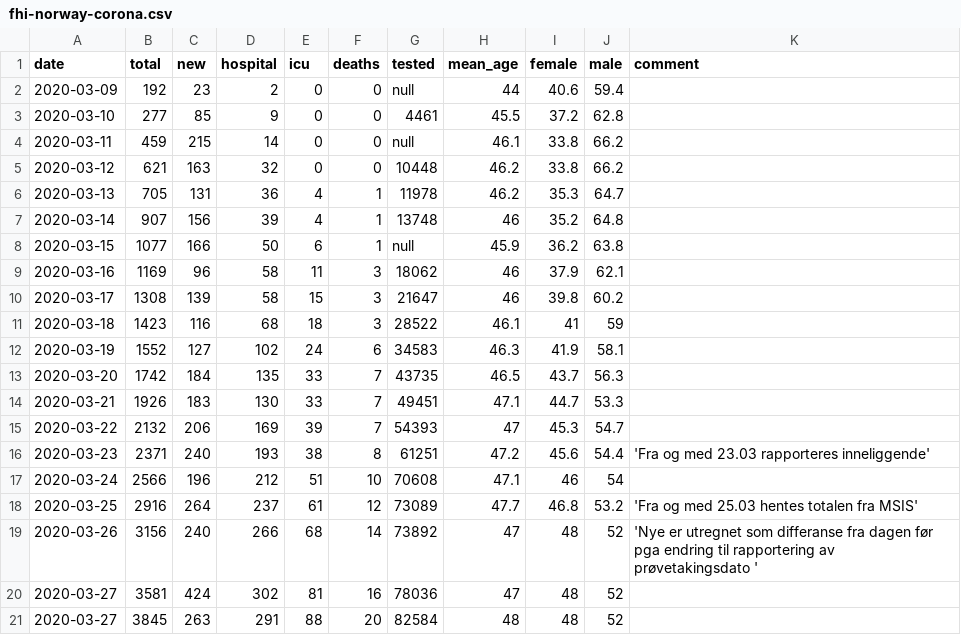
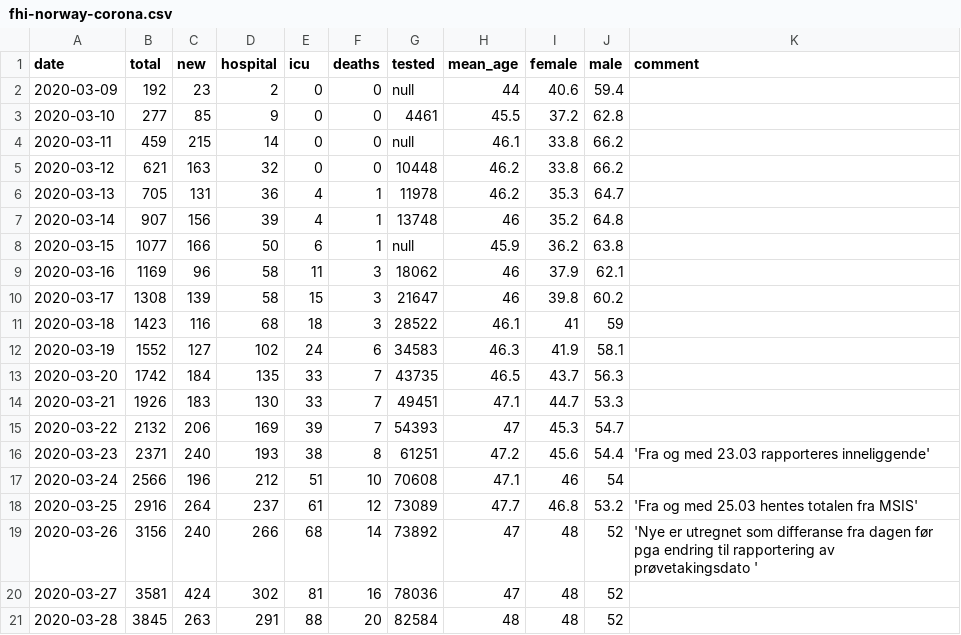
Before and after one commit to kartoteket/embeddable-corona-charts, a CSV file: public/data/fhi-norway-corona.csv, drawn as a sheet.

Commit message:
Fix date in update 28-03-2020

```diff
--- a/public/data/fhi-norway-corona.csv
+++ b/public/data/fhi-norway-corona.csv
@@ -20,2 +20,2 @@ date,total,new,hospital,icu,deaths,tested,mean_age,female,male,comment
 2020-03-27,3581,424,302,81,16,78036,47,48,52,
-2020-03-27,3845,263,291,88,20,82584,48,48,52,
+2020-03-28,3845,263,291,88,20,82584,48,48,52,
```
